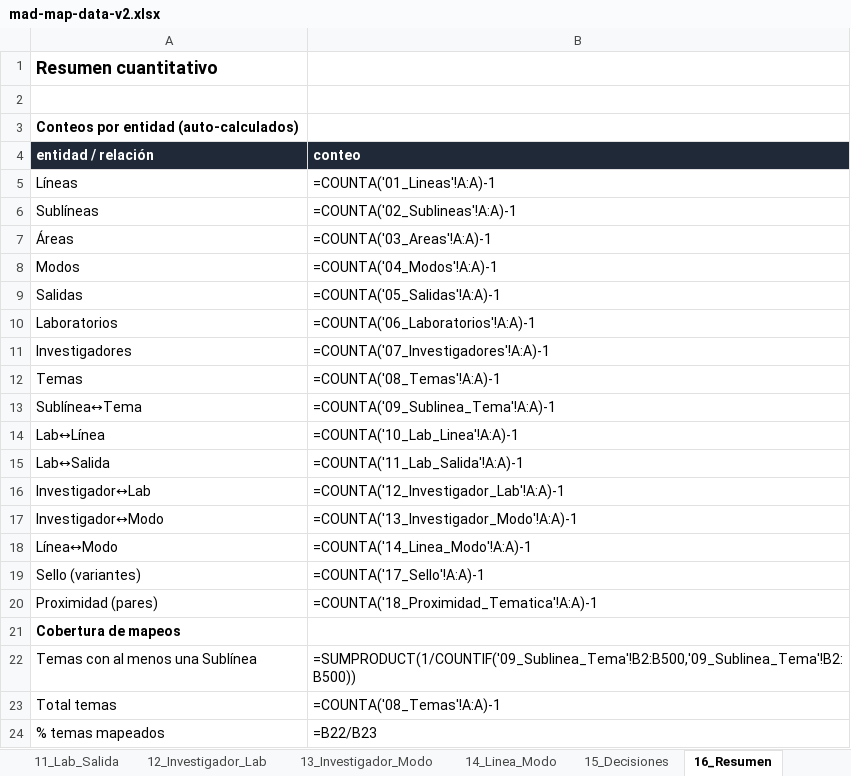
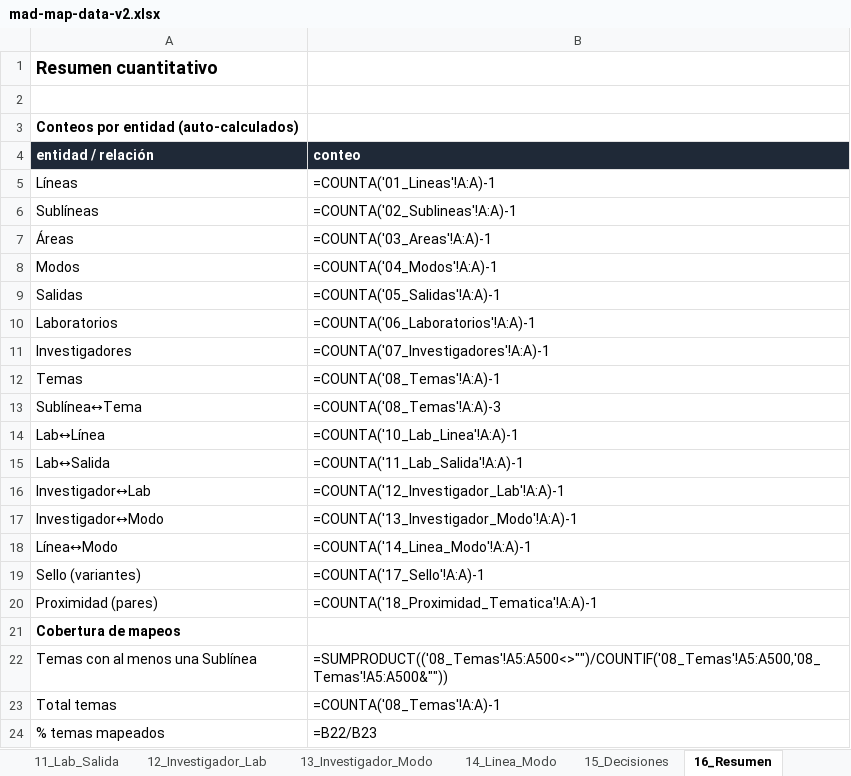
Before and after one commit to eadpucv/investigacion-ead, an Excel workbook: mad-map-data-v2.xlsx, sheet 16_Resumen, drawn as a sheet; values as stored, in another font and other column widths than the file's, no borders; formulas without a stored value are shown as written; the diff names each change by its address in the sheet, - before the commit and + after, or states it on an @@ line.

```diff
--- a/mad-map-data-v2.xlsx (sheet 16_Resumen)
+++ b/mad-map-data-v2.xlsx (sheet 16_Resumen)
-B13 (conteo): =COUNTA('09_Sublinea_Tema'!A:A)-1
+B13 (conteo): =COUNTA('08_Temas'!A:A)-3
-B22 (conteo): =SUMPRODUCT(1/COUNTIF('09_Sublinea_Tema'!B2:B500,'09_Sublinea_Tema'!B2:B500))
+B22 (conteo): =SUMPRODUCT(('08_Temas'!A5:A500<>"")/COUNTIF('08_Temas'!A5:A500,'08_Temas'!A5:A500&""))
```
Also changed, not shown: sheet 11_Lab_Salida, sheet 00_Lectura, 5 other files.
